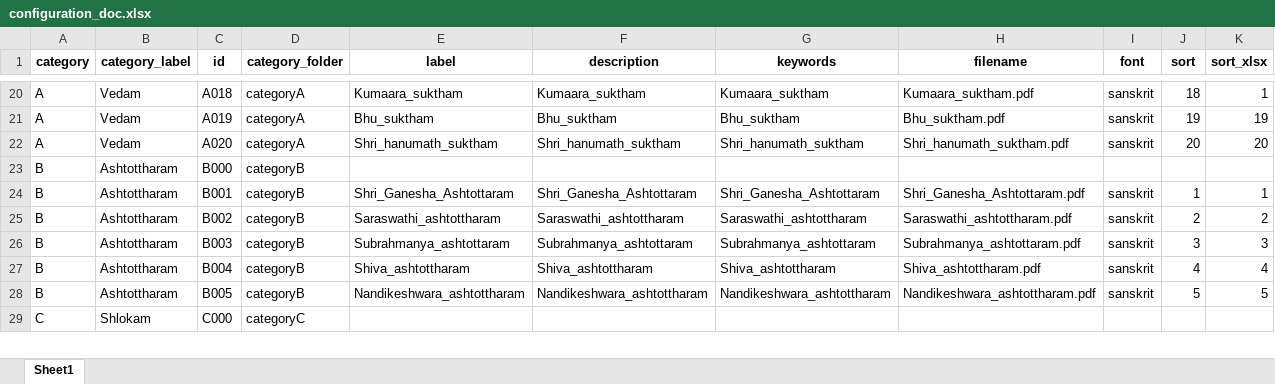
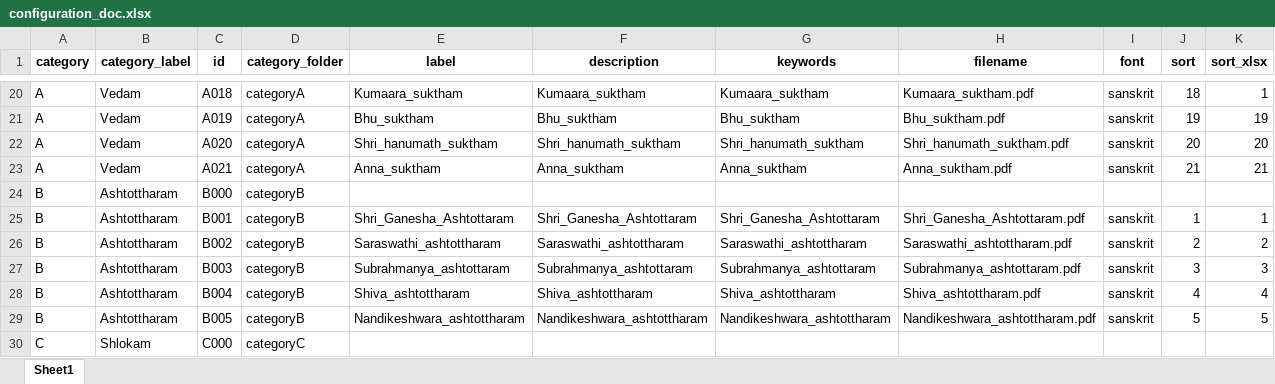
Before and after one commit to sangrahaalaya/vedametc, an Excel workbook: configuration_doc.xlsx, sheet Sheet1, drawn as a sheet; only a part is shown, gaps mark what is left out; values as stored, in another font and other column widths than the file's, no borders; the diff names each change by its address in the sheet, - before the commit and + after, or states it on an @@ line.

```diff
--- a/configuration_doc.xlsx (sheet Sheet1)
+++ b/configuration_doc.xlsx (sheet Sheet1)
+row 23: A | Vedam | A021 | categoryA | Anna_suktham | Anna_suktham | Anna_suktham | Anna_suktham.pdf | sanskrit | 21 | 21
```
Also changed, not shown: 1 other file.
